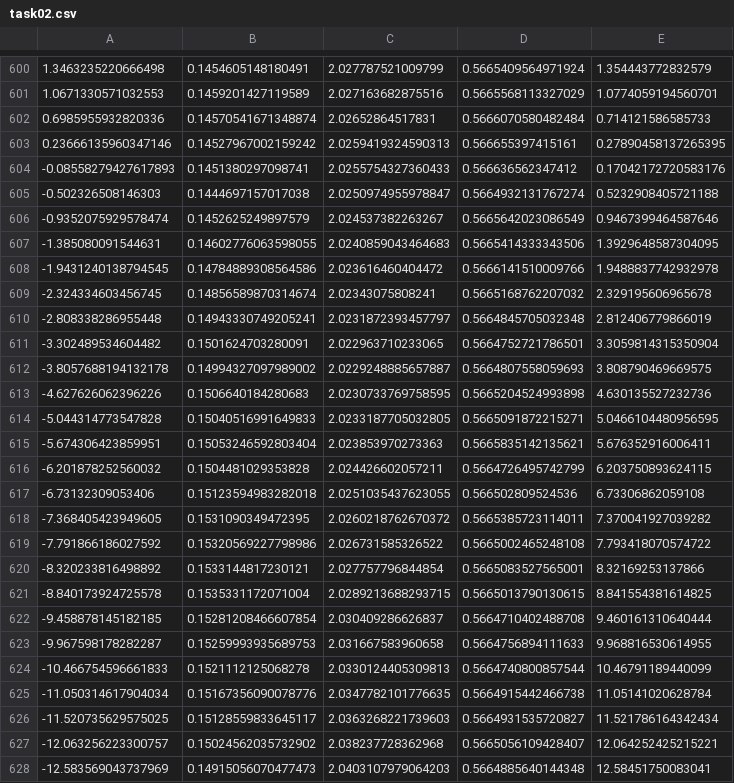
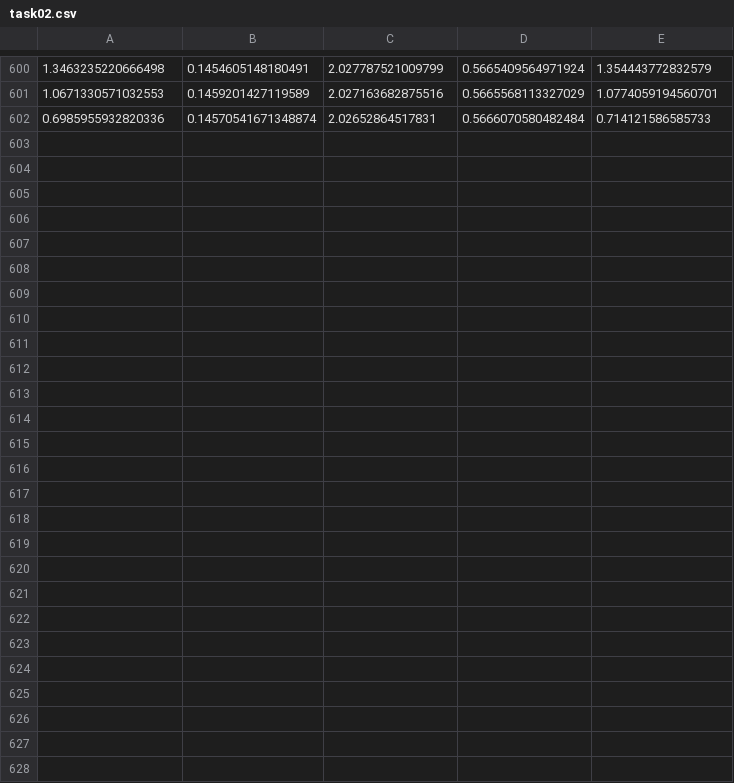
Before and after one commit to JohanCHM/COMORO_projects, a CSV file: src/hw03/report/task02.csv, drawn as a sheet; only a part is shown, gaps mark what is left out; the diff names each change by its address in the sheet, - before the commit and + after, or states it on an @@ line.

Commit message:
Homework 03 report

```diff
--- a/src/hw03/report/task02.csv
+++ b/src/hw03/report/task02.csv
-row 603: 0.23666135960347146 | 0.14527967002159242 | 2.0259419324590313 | 0.566655397415161 | 0.27890458137265395
-row 604: -0.08558279427617893 | 0.1451380297098741 | 2.0255754327360433 | 0.566636562347412 | 0.17042172720583176
-row 605: -0.502326508146303 | 0.1444697157017038 | 2.0250974955978847 | 0.5664932131767274 | 0.5232908405721188
-row 606: -0.9352075929578474 | 0.1452625249897579 | 2.024537382263267 | 0.5665642023086549 | 0.9467399464587646
-row 607: -1.385080091544631 | 0.14602776063598055 | 2.0240859043464683 | 0.5665414333343506 | 1.3929648587304095
-row 608: -1.9431240138794545 | 0.14784889308564586 | 2.023616460404472 | 0.5666141510009766 | 1.9488837742932978
-row 609: -2.324334603456745 | 0.14856589870314674 | 2.02343075808241 | 0.5665168762207032 | 2.329195606965678
-row 610: -2.808338286955448 | 0.14943330749205241 | 2.0231872393457797 | 0.5664845705032348 | 2.812406779866019
-row 611: -3.302489534604482 | 0.1501624703280091 | 2.022963710233065 | 0.5664752721786501 | 3.3059814315350904
-row 612: -3.8057688194132178 | 0.14994327097989002 | 2.0229248885657887 | 0.5664807558059693 | 3.808790469669575
-row 613: -4.627626062396226 | 0.1506640184280683 | 2.0230733769758595 | 0.5665204524993898 | 4.630135527232736
-row 614: -5.044314773547828 | 0.15040516991649833 | 2.0233187705032805 | 0.5665091872215271 | 5.0466104480956595
-row 615: -5.674306423859951 | 0.15053246592803404 | 2.023853970273363 | 0.5665835142135621 | 5.676352916006411
-row 616: -6.201878252560032 | 0.1504481029353828 | 2.024426602057211 | 0.5664726495742799 | 6.203750893624115
-row 617: -6.73132309053406 | 0.15123594983282018 | 2.0251035437623055 | 0.566502809524536 | 6.73306862059108
-row 618: -7.368405423949605 | 0.1531090349472395 | 2.0260218762670372 | 0.5665385723114011 | 7.370041927039282
-row 619: -7.791866186027592 | 0.15320569227798986 | 2.026731585326522 | 0.5665002465248108 | 7.793418070574722
-row 620: -8.320233816498892 | 0.1533144817230121 | 2.027757796844854 | 0.5665083527565001 | 8.32169253137866
-row 621: -8.840173924725578 | 0.1535331172071004 | 2.0289213688293715 | 0.5665013790130615 | 8.841554381614825
-row 622: -9.458878145182185 | 0.15281208466607854 | 2.030409286626837 | 0.5664710402488708 | 9.460161310640444
-row 623: -9.967598178282287 | 0.15259993935689753 | 2.031667583960658 | 0.5664756894111633 | 9.968816530614955
-row 624: -10.466754596661833 | 0.1521112125068278 | 2.0330124405309813 | 0.5664740800857544 | 10.46791189440099
-row 625: -11.050314617904034 | 0.15167356090078776 | 2.0347782101776635 | 0.5664915442466738 | 11.05141020628784
-row 626: -11.520735629575025 | 0.15128559833645117 | 2.0363268221739603 | 0.5664931535720827 | 11.521786164342434
-row 627: -12.063256223300757 | 0.15024562035732902 | 2.038237728362968 | 0.5665056109428407 | 12.064252425215221
-row 628: -12.583569043737969 | 0.14915056070477473 | 2.0403107979064203 | 0.5664885640144348 | 12.58451750083041
```
Also changed, not shown: 14 other files.
